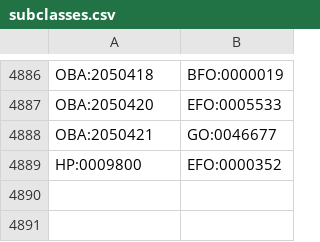
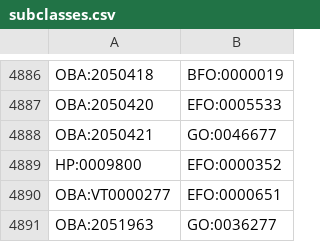
Before and after one commit to EBISPOT/efo, a CSV file: src/templates/subclasses.csv, drawn as a sheet; only a part is shown, gaps mark what is left out; the diff names each change by its address in the sheet, - before the commit and + after, or states it on an @@ line.

```diff
--- a/src/templates/subclasses.csv
+++ b/src/templates/subclasses.csv
+row 4890: OBA:VT0000277 | EFO:0000651
+row 4891: OBA:2051963 | GO:0036277
```
Also changed, not shown: src/ontology/reports/class-count-by-prefix.tsv, src/ontology/reports/obsolete_gwas.tsv, 9 other files.
